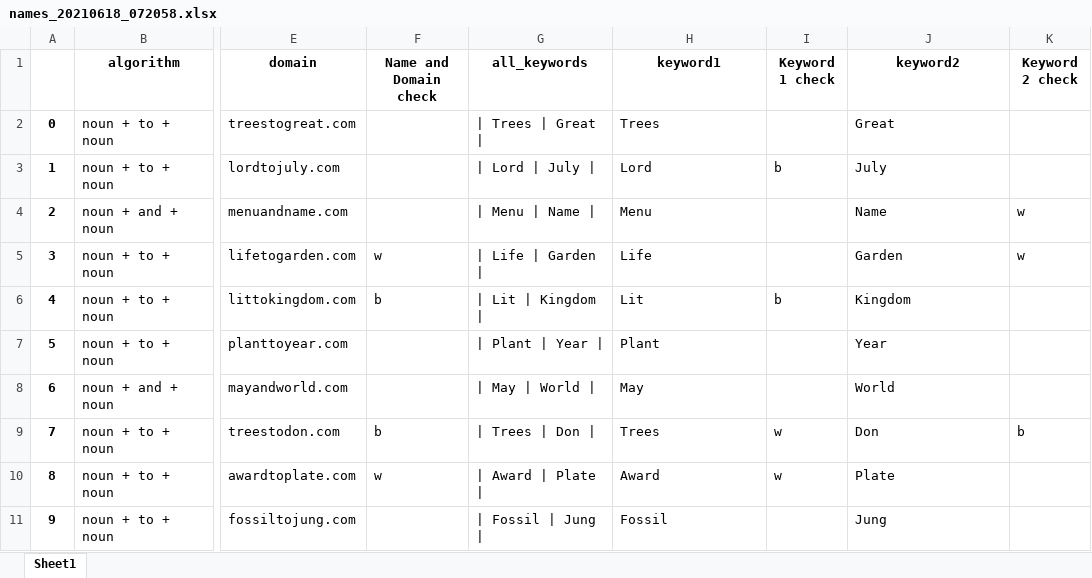
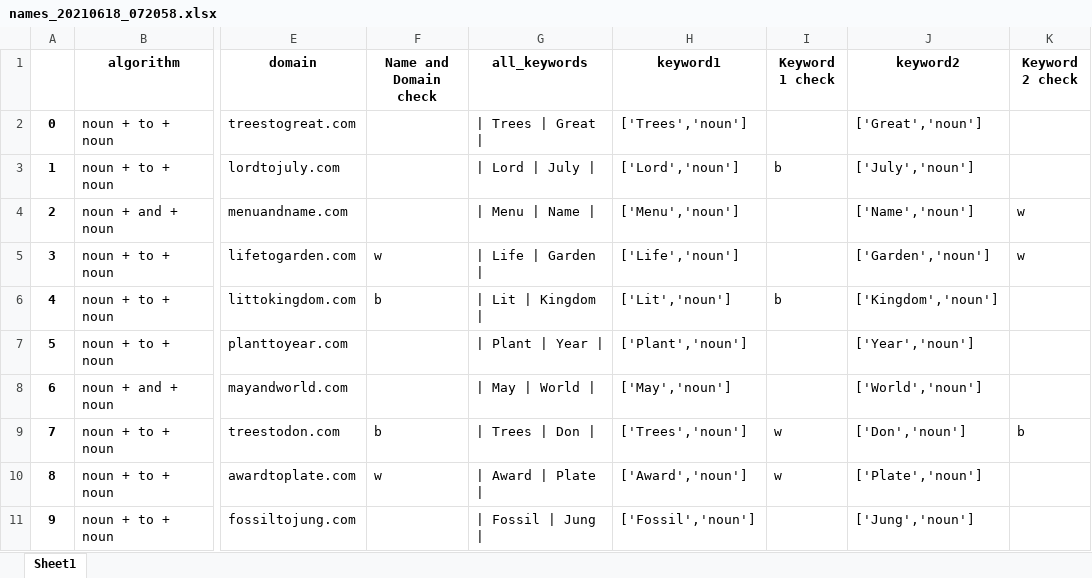
Before and after one commit to mkishi1221/name_generator_prototype_mk1, an Excel workbook: samples/names_20210618_072058.xlsx, sheet Sheet1, drawn as a sheet; only a part is shown, gaps mark what is left out; values as stored, in another font and other column widths than the file's, no borders; the diff names each change by its address in the sheet, - before the commit and + after, or states it on an @@ line.

```diff
--- a/samples/names_20210618_072058.xlsx (sheet Sheet1)
+++ b/samples/names_20210618_072058.xlsx (sheet Sheet1)
-H2 (keyword1): Trees
+H2 (keyword1): ['Trees','noun']
-J2 (keyword2): Great
+J2 (keyword2): ['Great','noun']
-H3 (keyword1): Lord
+H3 (keyword1): ['Lord','noun']
-J3 (keyword2): July
+J3 (keyword2): ['July','noun']
-H4 (keyword1): Menu
+H4 (keyword1): ['Menu','noun']
-J4 (keyword2): Name
+J4 (keyword2): ['Name','noun']
-H5 (keyword1): Life
+H5 (keyword1): ['Life','noun']
-J5 (keyword2): Garden
+J5 (keyword2): ['Garden','noun']
-H6 (keyword1): Lit
+H6 (keyword1): ['Lit','noun']
-J6 (keyword2): Kingdom
+J6 (keyword2): ['Kingdom','noun']
-H7 (keyword1): Plant
+H7 (keyword1): ['Plant','noun']
-J7 (keyword2): Year
+J7 (keyword2): ['Year','noun']
-H8 (keyword1): May
+H8 (keyword1): ['May','noun']
-J8 (keyword2): World
+J8 (keyword2): ['World','noun']
-H9 (keyword1): Trees
+H9 (keyword1): ['Trees','noun']
-J9 (keyword2): Don
+J9 (keyword2): ['Don','noun']
-H10 (keyword1): Award
+H10 (keyword1): ['Award','noun']
-J10 (keyword2): Plate
+J10 (keyword2): ['Plate','noun']
-H11 (keyword1): Fossil
+H11 (keyword1): ['Fossil','noun']
-J11 (keyword2): Jung
+J11 (keyword2): ['Jung','noun']
```
Also changed, not shown: samples/names_20210620_194826.xlsx, samples/names_20210621_232910.xlsx, 6 other files.
